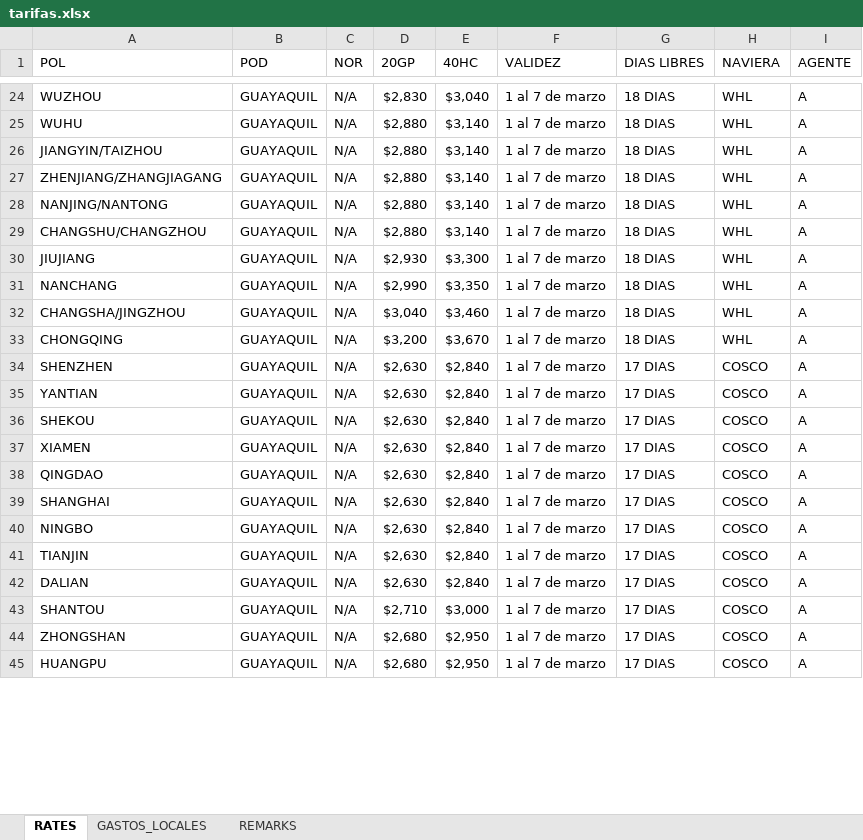
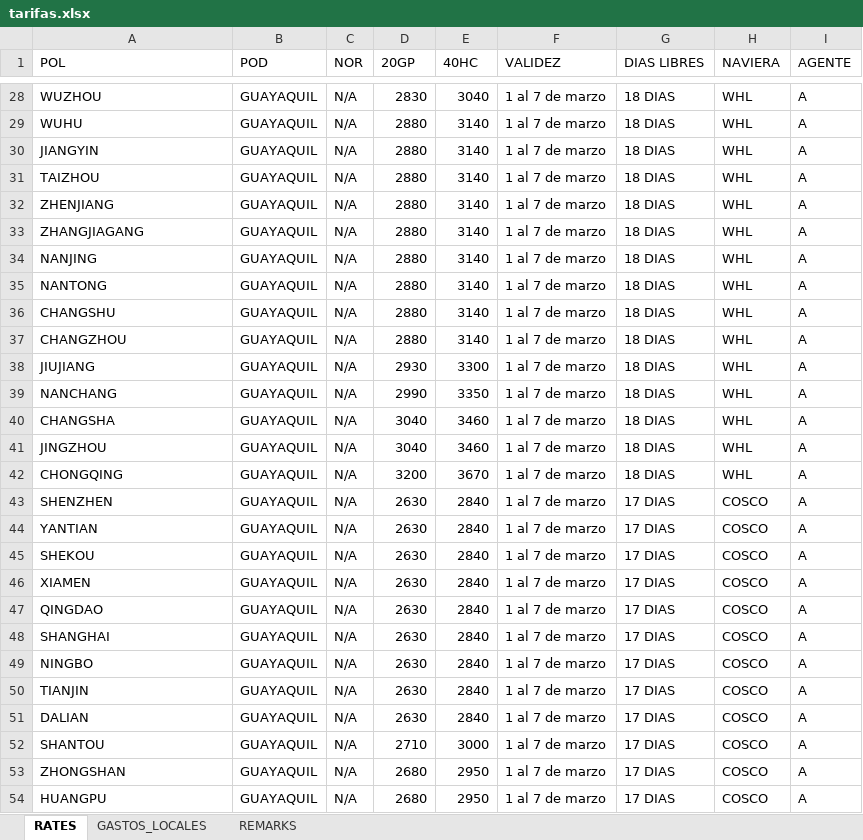
Before and after one commit to asiapac-hub/asiapac-rates, an Excel workbook: data/tarifas.xlsx, sheet RATES, drawn as a sheet; only a part is shown, gaps mark what is left out; values as stored, in another font and other column widths than the file's, no cell formats; addresses are those after the commit; the diff covers the shown part only; the diff names each change by its address in the sheet, - before the commit and + after, or states it on an @@ line.

```diff
--- a/data/tarifas.xlsx (sheet RATES)
+++ b/data/tarifas.xlsx (sheet RATES)
-D28 (20GP): $2,830
+D28 (20GP): 2830
-E28 (40HC): $3,040
+E28 (40HC): 3040
-D29:D30 (20GP): $2,880
+D29:D30 (20GP): 2880
-E29:E30 (40HC): $3,140
+E29:E30 (40HC): 3140
-A30 (POL): JIANGYIN/TAIZHOU
+A30 (POL): JIANGYIN
+row 31: TAIZHOU | GUAYAQUIL | N/A | 2880 | 3140 | 1 al 7 de marzo | 18 DIAS | WHL | A
+row 32: ZHENJIANG | GUAYAQUIL | N/A | 2880 | 3140 | 1 al 7 de marzo | 18 DIAS | WHL | A
-A33 (POL): ZHENJIANG/ZHANGJIAGANG
+A33 (POL): ZHANGJIAGANG
-D33:D34 (20GP): $2,880
+D33:D34 (20GP): 2880
-E33:E34 (40HC): $3,140
+E33:E34 (40HC): 3140
-A34 (POL): NANJING/NANTONG
+A34 (POL): NANJING
+row 35: NANTONG | GUAYAQUIL | N/A | 2880 | 3140 | 1 al 7 de marzo | 18 DIAS | WHL | A
+row 36: CHANGSHU | GUAYAQUIL | N/A | 2880 | 3140 | 1 al 7 de marzo | 18 DIAS | WHL | A
-A37 (POL): CHANGSHU/CHANGZHOU
+A37 (POL): CHANGZHOU
-D37 (20GP): $2,880
+D37 (20GP): 2880
-E37 (40HC): $3,140
+E37 (40HC): 3140
-D38 (20GP): $2,930
+D38 (20GP): 2930
-E38 (40HC): $3,300
+E38 (40HC): 3300
-D39 (20GP): $2,990
+D39 (20GP): 2990
-E39 (40HC): $3,350
+E39 (40HC): 3350
-A40 (POL): CHANGSHA/JINGZHOU
+A40 (POL): CHANGSHA
-D40 (20GP): $3,040
+D40 (20GP): 3040
-E40 (40HC): $3,460
+E40 (40HC): 3460
+row 41: JINGZHOU | GUAYAQUIL | N/A | 3040 | 3460 | 1 al 7 de marzo | 18 DIAS | WHL | A
-D42 (20GP): $3,200
+D42 (20GP): 3200
-E42 (40HC): $3,670
+E42 (40HC): 3670
-D43:D51 (20GP): $2,630
+D43:D51 (20GP): 2630
-E43:E51 (40HC): $2,840
+E43:E51 (40HC): 2840
-D52 (20GP): $2,710
+D52 (20GP): 2710
-E52 (40HC): $3,000
+E52 (40HC): 3000
-D53:D54 (20GP): $2,680
+D53:D54 (20GP): 2680
-E53:E54 (40HC): $2,950
+E53:E54 (40HC): 2950
```
Also changed, not shown: 13 added rows and 109 edited cells elsewhere in this sheet, cell formats.
